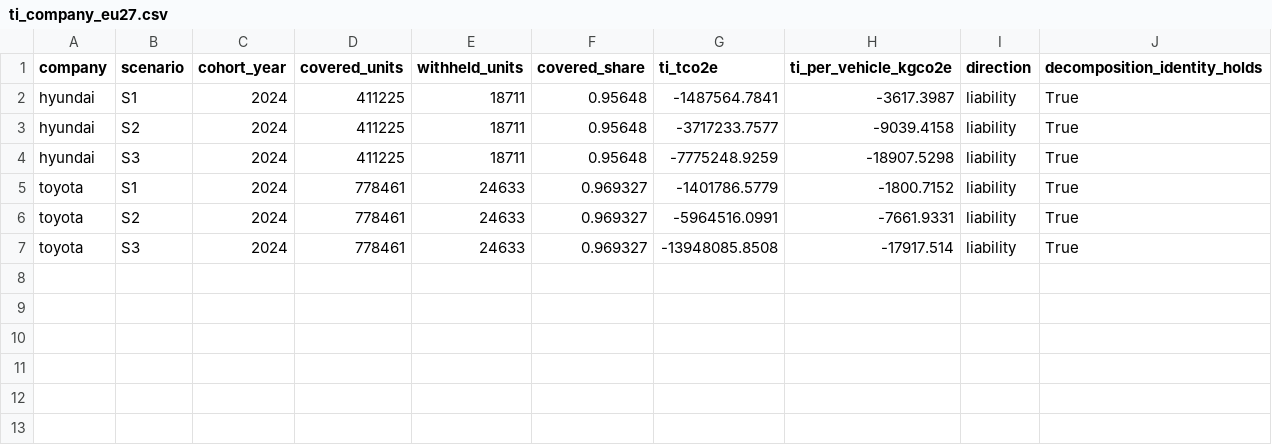
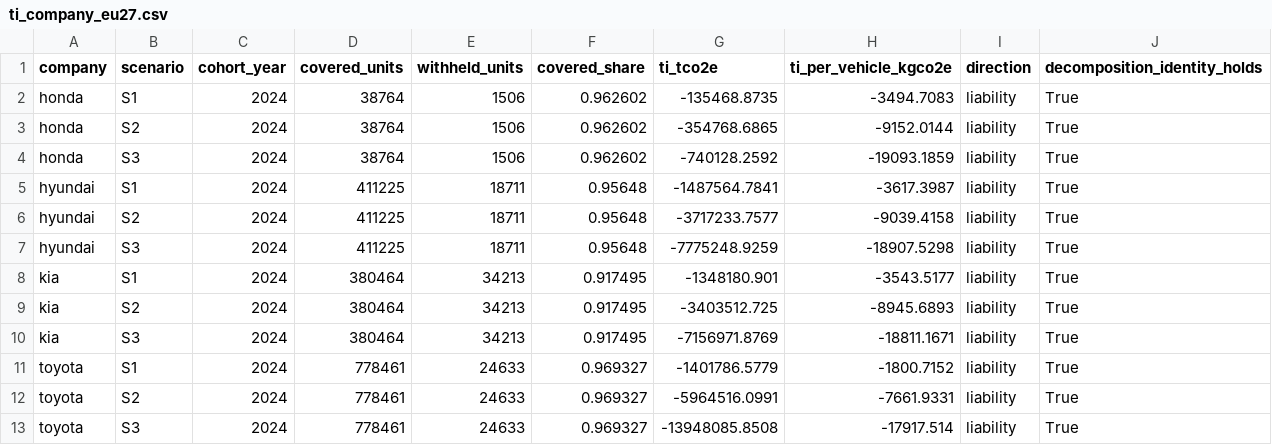
Before and after one commit to PLANiT-Institute/tradeimpact, a CSV file: data/auto/output/ti_company_eu27.csv, drawn as a sheet; the diff names each change by its address in the sheet, - before the commit and + after, or states it on an @@ line.

```diff
--- a/data/auto/output/ti_company_eu27.csv
+++ b/data/auto/output/ti_company_eu27.csv
+row 2: honda | S1 | 2024 | 38764 | 1506 | 0.962602 | -135468.8735 | -3494.7083 | liability | True
+row 3: honda | S2 | 2024 | 38764 | 1506 | 0.962602 | -354768.6865 | -9152.0144 | liability | True
+row 4: honda | S3 | 2024 | 38764 | 1506 | 0.962602 | -740128.2592 | -19093.1859 | liability | True
+row 8: kia | S1 | 2024 | 380464 | 34213 | 0.917495 | -1348180.901 | -3543.5177 | liability | True
+row 9: kia | S2 | 2024 | 380464 | 34213 | 0.917495 | -3403512.725 | -8945.6893 | liability | True
+row 10: kia | S3 | 2024 | 380464 | 34213 | 0.917495 | -7156971.8769 | -18811.1671 | liability | True
```
Also changed, not shown: data/auto/output/ti_annual_eu27.csv, data/auto/output/ti_powertrain_eu27.csv, 15 other files.
